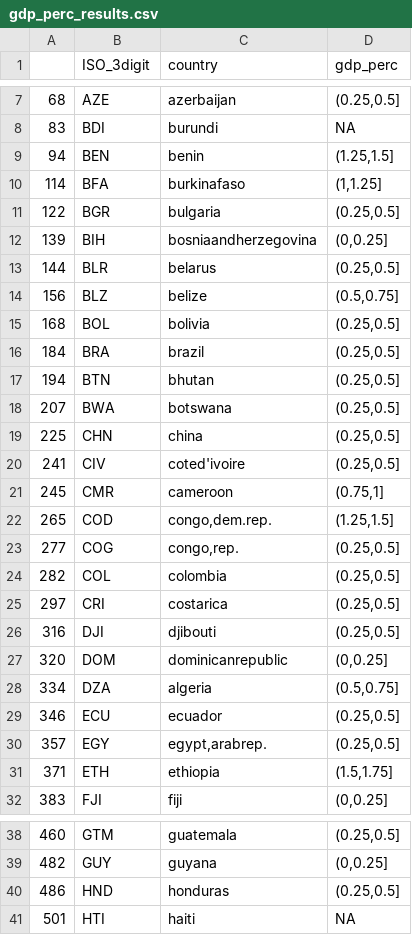
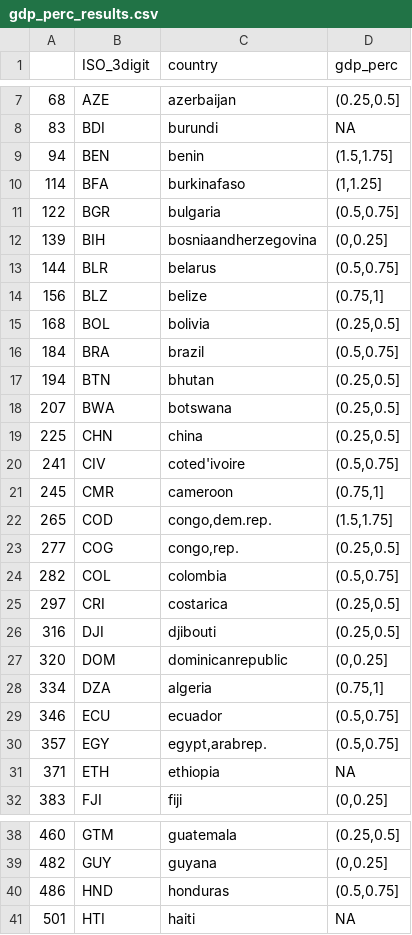
Before and after one commit to edwardoughton/pytal, a CSV file: vis/report_map/gdp_perc_results.csv, drawn as a sheet; only a part is shown, gaps mark what is left out; the diff covers the shown part only.

```diff
--- a/vis/report_map/gdp_perc_results.csv
+++ b/vis/report_map/gdp_perc_results.csv
@@ -8,10 +8,10 @@
 "83","BDI","burundi",NA
-"94","BEN","benin","(1.25,1.5]"
+"94","BEN","benin","(1.5,1.75]"
 "114","BFA","burkinafaso","(1,1.25]"
-"122","BGR","bulgaria","(0.25,0.5]"
+"122","BGR","bulgaria","(0.5,0.75]"
 "139","BIH","bosniaandherzegovina","(0,0.25]"
-"144","BLR","belarus","(0.25,0.5]"
-"156","BLZ","belize","(0.5,0.75]"
+"144","BLR","belarus","(0.5,0.75]"
+"156","BLZ","belize","(0.75,1]"
 "168","BOL","bolivia","(0.25,0.5]"
-"184","BRA","brazil","(0.25,0.5]"
+"184","BRA","brazil","(0.5,0.75]"
 "194","BTN","bhutan","(0.25,0.5]"
@@ -19,7 +19,7 @@
 "225","CHN","china","(0.25,0.5]"
-"241","CIV","coted'ivoire","(0.25,0.5]"
+"241","CIV","coted'ivoire","(0.5,0.75]"
 "245","CMR","cameroon","(0.75,1]"
-"265","COD","congo,dem.rep.","(1.25,1.5]"
+"265","COD","congo,dem.rep.","(1.5,1.75]"
 "277","COG","congo,rep.","(0.25,0.5]"
-"282","COL","colombia","(0.25,0.5]"
+"282","COL","colombia","(0.5,0.75]"
 "297","CRI","costarica","(0.25,0.5]"
@@ -27,6 +27,6 @@
 "320","DOM","dominicanrepublic","(0,0.25]"
-"334","DZA","algeria","(0.5,0.75]"
-"346","ECU","ecuador","(0.25,0.5]"
-"357","EGY","egypt,arabrep.","(0.25,0.5]"
-"371","ETH","ethiopia","(1.5,1.75]"
+"334","DZA","algeria","(0.75,1]"
+"346","ECU","ecuador","(0.5,0.75]"
+"357","EGY","egypt,arabrep.","(0.5,0.75]"
+"371","ETH","ethiopia",NA
 "383","FJI","fiji","(0,0.25]"
@@ -39,3 +39,3 @@
 "482","GUY","guyana","(0,0.25]"
-"486","HND","honduras","(0.25,0.5]"
+"486","HND","honduras","(0.5,0.75]"
 "501","HTI","haiti",NA
```
Also changed, not shown: 17 edited cells elsewhere in this file, vis/report_map_map_clearance/gdp_perc_results.csv, vis/spectrum_ratio.csv, 3 other files.
